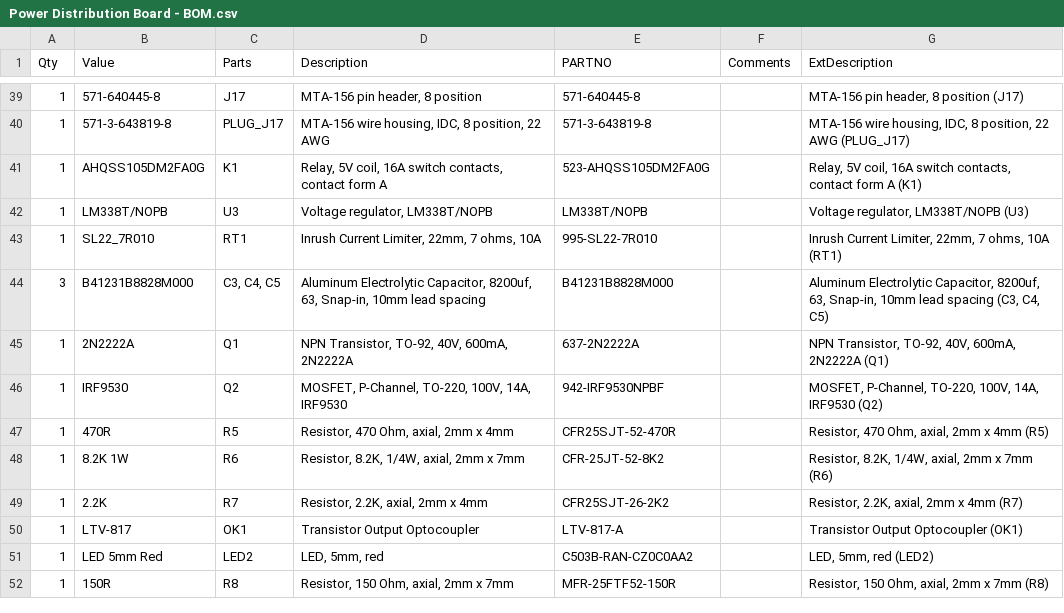
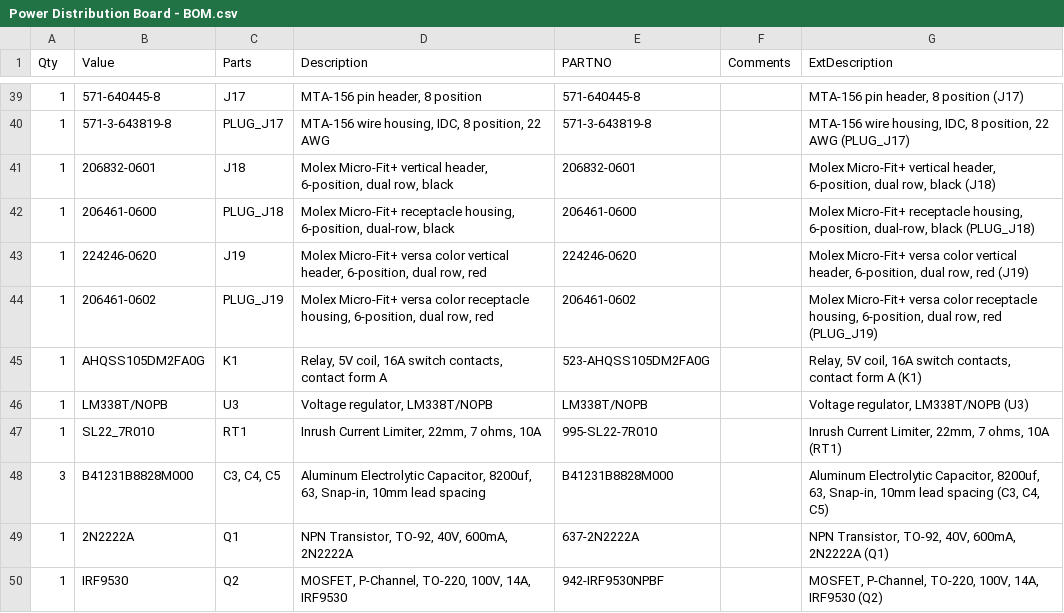
Before and after one commit to mjrgh/PinscapePico, a CSV file: ExpansionBoards/PowerDistribution/Power Distribution Board - BOM.csv, drawn as a sheet; only a part is shown, gaps mark what is left out; the shorter side is filled out with more unchanged rows.

Commit message:
Power Distro board BOM: add missing 24V/48V SMPS connectors (J18, J19)

```diff
--- a/ExpansionBoards/PowerDistribution/Power Distribution Board - BOM.csv
+++ b/ExpansionBoards/PowerDistribution/Power Distribution Board - BOM.csv
@@ -40,2 +40,6 @@ Qty,Value,Parts,Description,PARTNO,Comments,ExtDescription
 1,571-3-643819-8,PLUG_J17,"MTA-156 wire housing, IDC, 8 position, 22 AWG",571-3-643819-8,,"MTA-156 wire housing, IDC, 8 position, 22 AWG (PLUG_J17)"
+1,206832-0601,J18,"Molex Micro-Fit+ vertical header, 6-position, dual row, black",206832-0601,,"Molex Micro-Fit+ vertical header, 6-position, dual row, black (J18)"
+1,206461-0600,PLUG_J18,"Molex Micro-Fit+ receptacle housing, 6-position, dual-row, black",206461-0600,,"Molex Micro-Fit+ receptacle housing, 6-position, dual-row, black (PLUG_J18)"
+1,224246-0620,J19,"Molex Micro-Fit+ versa color vertical header, 6-position, dual row, red",224246-0620,,"Molex Micro-Fit+ versa color vertical header, 6-position, dual row, red (J19)"
+1,206461-0602,PLUG_J19,"Molex Micro-Fit+ versa color receptacle housing, 6-position, dual row, red",206461-0602,,"Molex Micro-Fit+ versa color receptacle housing, 6-position, dual row, red (PLUG_J19)"
 1,AHQSS105DM2FA0G,K1,"Relay, 5V coil, 16A switch contacts, contact form A",523-AHQSS105DM2FA0G,,"Relay, 5V coil, 16A switch contacts, contact form A (K1)"
```
Also changed, not shown: 1 other file.
